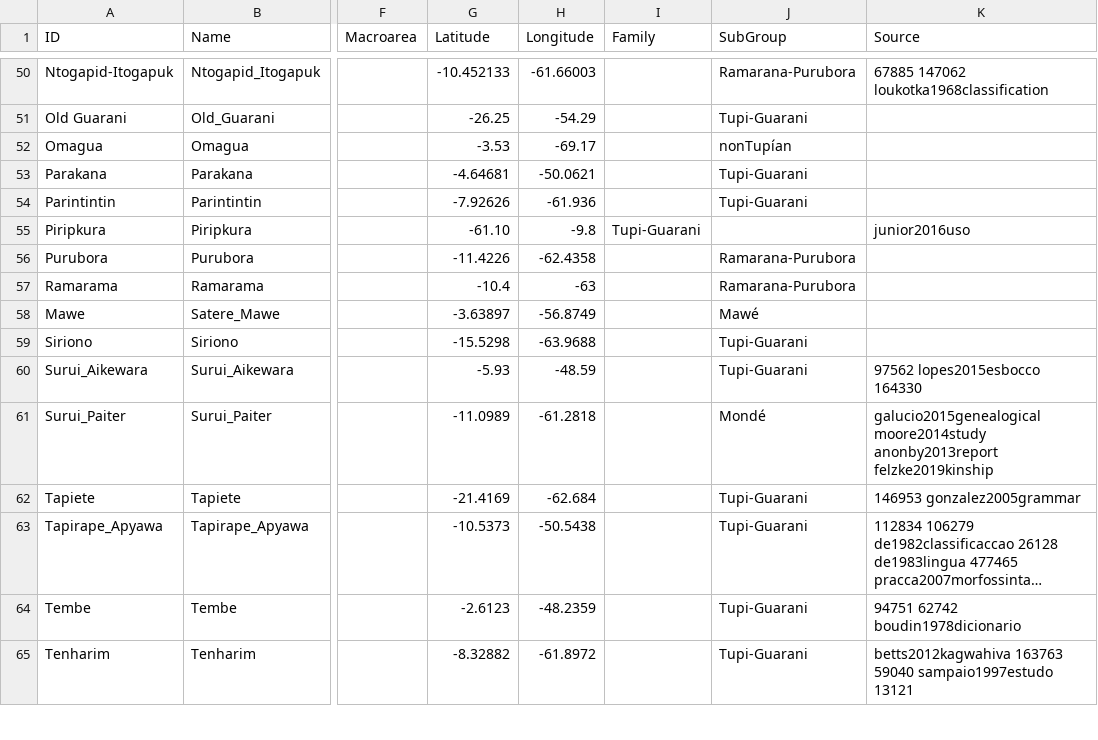
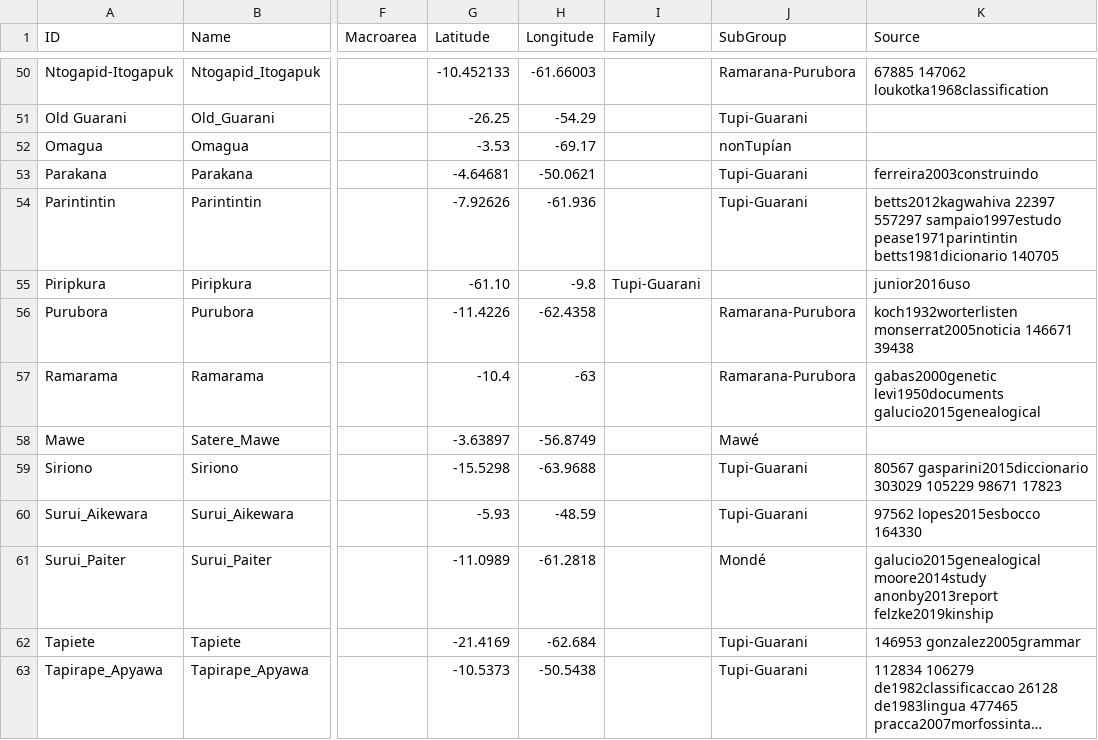
Before and after one commit to tupian-language-resources/tuled, a CSV file: cldf/languages.csv, drawn as a sheet; only a part is shown, gaps mark what is left out; the shorter side is filled out with more unchanged rows; long unchanged cells end in …; the diff names each change by its address in the sheet, - before the commit and + after, or states it on an @@ line.

Commit message:
Update languages.csv

```diff
--- a/cldf/languages.csv
+++ b/cldf/languages.csv
-K53 (Source): (empty)
+K53 (Source): ferreira2003construindo
-K54 (Source): (empty)
+K54 (Source): betts2012kagwahiva 22397 557297 sampaio1997estudo pease1971parintintin betts1981dicionario 140705
-K56 (Source): (empty)
+K56 (Source): koch1932worterlisten monserrat2005noticia 146671 39438
-K57 (Source): (empty)
+K57 (Source): gabas2000genetic levi1950documents galucio2015genealogical
-K59 (Source): (empty)
+K59 (Source): 80567 gasparini2015diccionario 303029 105229 98671 17823
```
